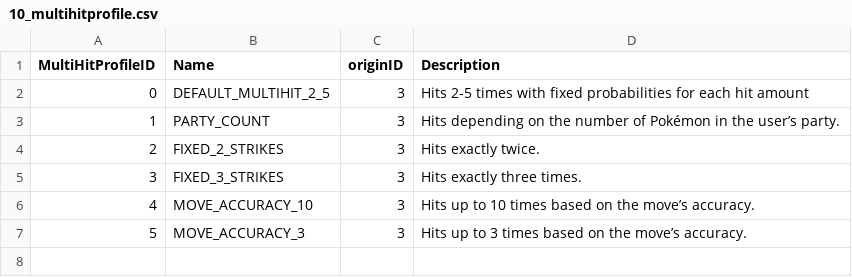
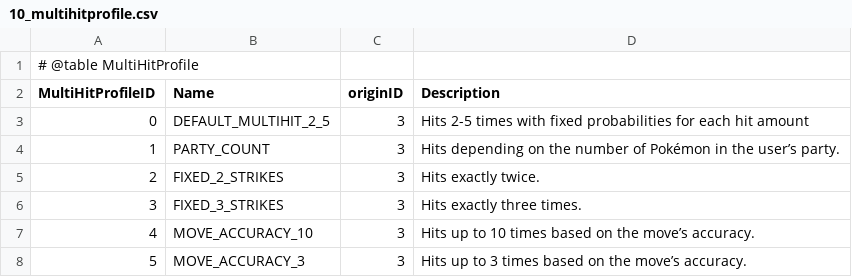
Before and after one commit to w7o/poke7db, a CSV file: database/seed/00_lookup/10_multihitprofile.csv, drawn as a sheet; the diff names each change by its address in the sheet, - before the commit and + after, or states it on an @@ line.

```diff
--- a/database/seed/00_lookup/10_multihitprofile.csv
+++ b/database/seed/00_lookup/10_multihitprofile.csv
+row 1: # @table MultiHitProfile
```
Also changed, not shown: database/seed/00_lookup/01_bagcategory.csv, database/seed/00_lookup/05_evolutionmethod.csv, 18 other files.
